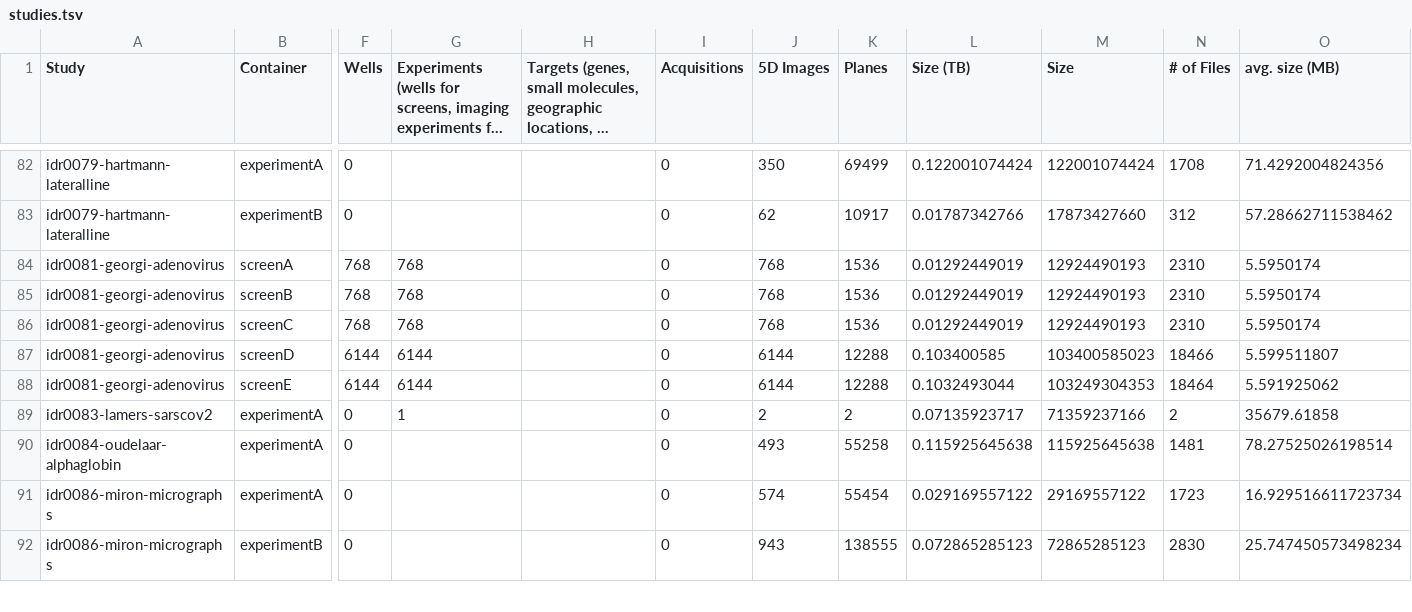
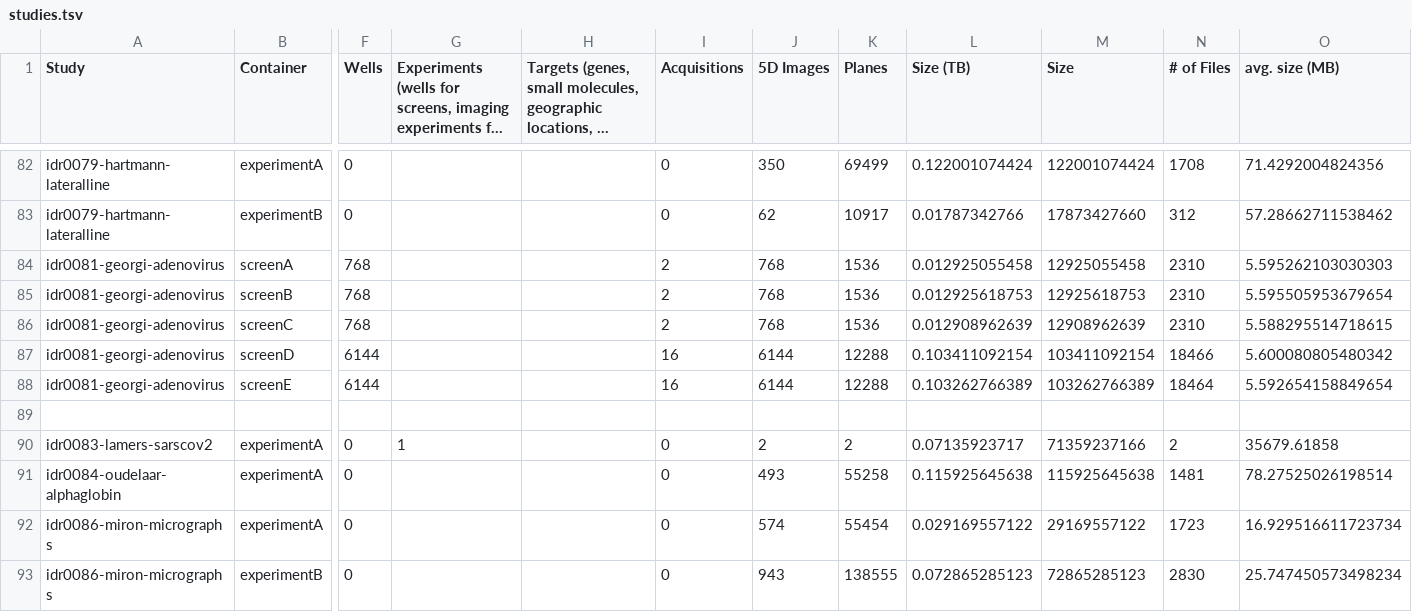
Before and after one commit to IDR/idr.openmicroscopy.org, a TSV file: _data/studies.tsv, drawn as a sheet; only a part is shown, gaps mark what is left out; long unchanged cells end in …; rows hold the shown columns only; the diff names each change by its address in the sheet, - before the commit and + after, or states it on an @@ line.

Commit message:
Update stats for prod82

```diff
--- a/_data/studies.tsv
+++ b/_data/studies.tsv
-G84:G86: 768
+G84:G86: (empty)
-I84:I86 (Acquisitions): 0
+I84:I86 (Acquisitions): 2
-L84 (Size (TB)): 0.01292449019
+L84 (Size (TB)): 0.012925055458
-M84 (Size): 12924490193
+M84 (Size): 12925055458
-O84 (avg. size (MB)): 5.5950174
+O84 (avg. size (MB)): 5.595262103030303
-L85 (Size (TB)): 0.01292449019
+L85 (Size (TB)): 0.012925618753
-M85 (Size): 12924490193
+M85 (Size): 12925618753
-O85 (avg. size (MB)): 5.5950174
+O85 (avg. size (MB)): 5.595505953679654
-L86 (Size (TB)): 0.01292449019
+L86 (Size (TB)): 0.012908962639
-M86 (Size): 12924490193
+M86 (Size): 12908962639
-O86 (avg. size (MB)): 5.5950174
+O86 (avg. size (MB)): 5.588295514718615
-G87:G88: 6144
+G87:G88: (empty)
-I87:I88 (Acquisitions): 0
+I87:I88 (Acquisitions): 16
-L87 (Size (TB)): 0.103400585
+L87 (Size (TB)): 0.103411092154
-M87 (Size): 103400585023
+M87 (Size): 103411092154
-O87 (avg. size (MB)): 5.599511807
+O87 (avg. size (MB)): 5.600080805480342
-L88 (Size (TB)): 0.1032493044
+L88 (Size (TB)): 0.103262766389
-M88 (Size): 103249304353
+M88 (Size): 103262766389
-O88 (avg. size (MB)): 5.591925062
+O88 (avg. size (MB)): 5.592654158849654
+row 89: (empty)
```
